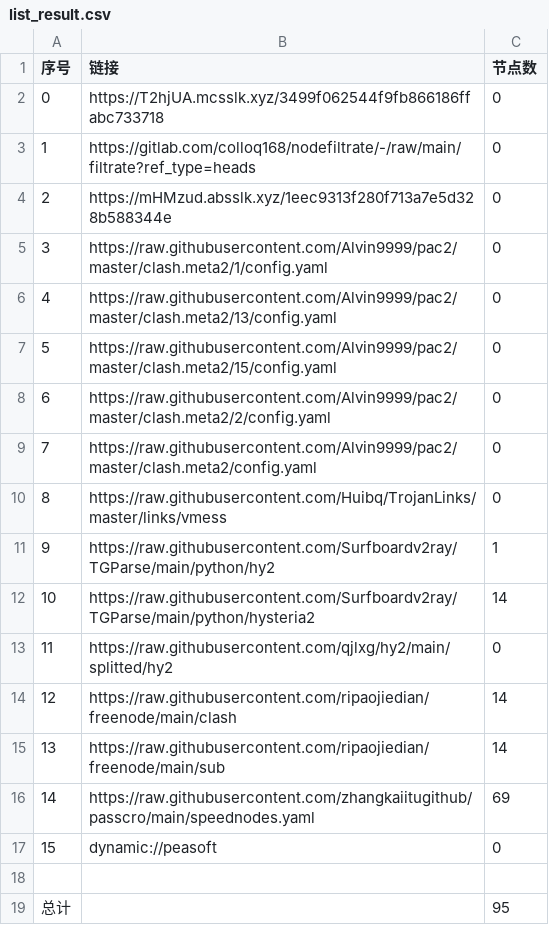
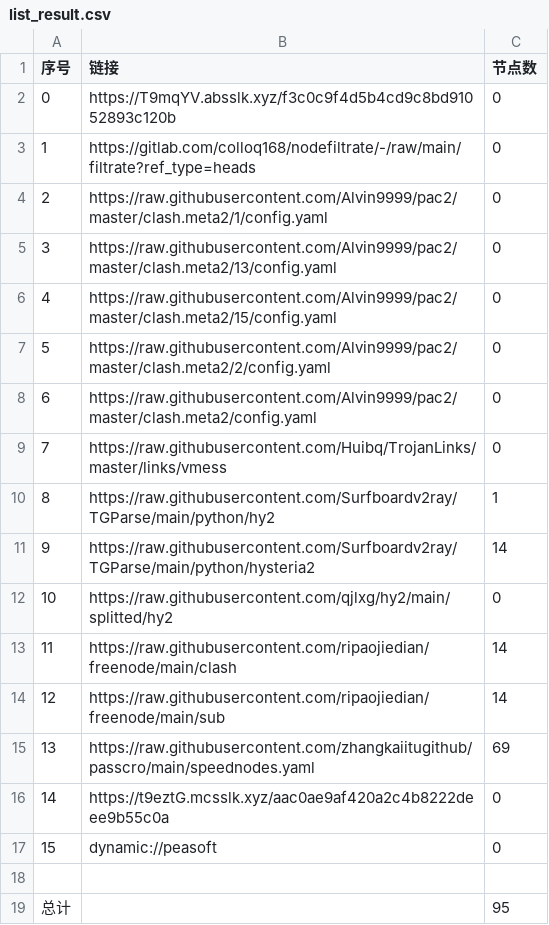
Before and after one commit to yuntin908/AutoMergePublicNodes, a CSV file: list_result.csv, drawn as a sheet; removed rows and columns are numbered as before the commit, all else as after; the diff names each change by its address in the sheet, - before the commit and + after, or states it on an @@ line.

```diff
--- a/list_result.csv
+++ b/list_result.csv
-B2 (链接): https://T2hjUA.mcsslk.xyz/3499f062544f9fb866186ffabc733718
+B2 (链接): https://T9mqYV.absslk.xyz/f3c0c9f4d5b4cd9c8bd91052893c120b
-row 4: 2 | https://mHMzud.absslk.xyz/1eec9313f280f713a7e5d328b588344e | 0
@@ column A (序号) renumbered between rows 4 and 15 @@
+row 16: 14 | https://t9eztG.mcsslk.xyz/aac0ae9af420a2c4b8222deee9b55c0a | 0
```
Also changed, not shown: 23 other files.
